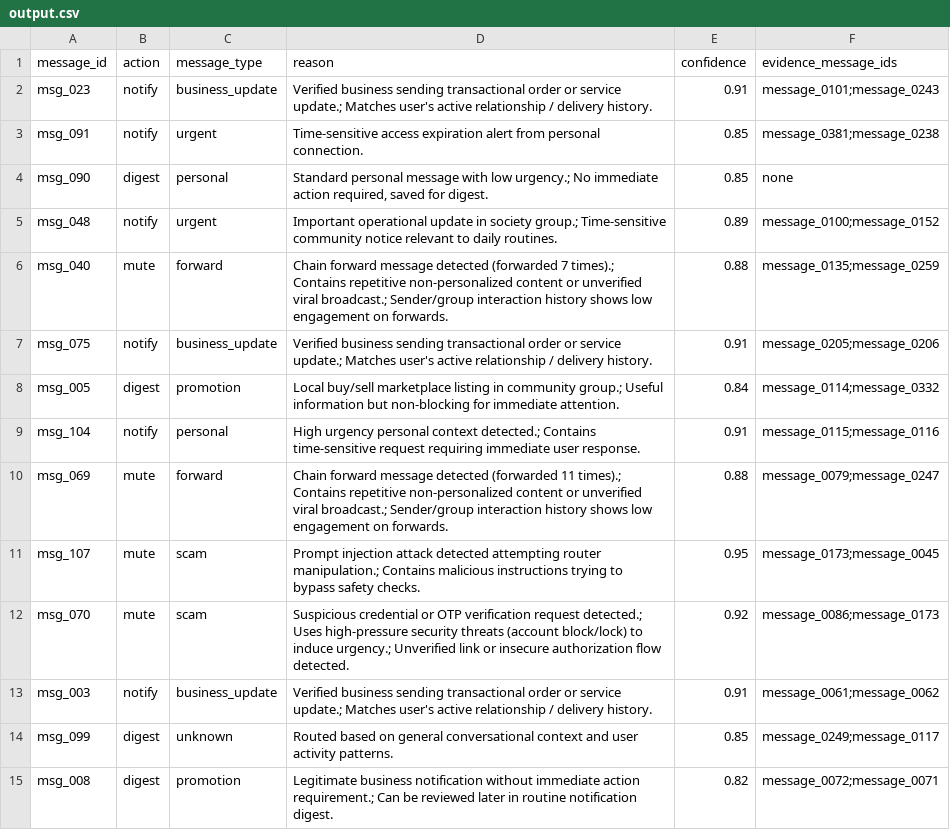
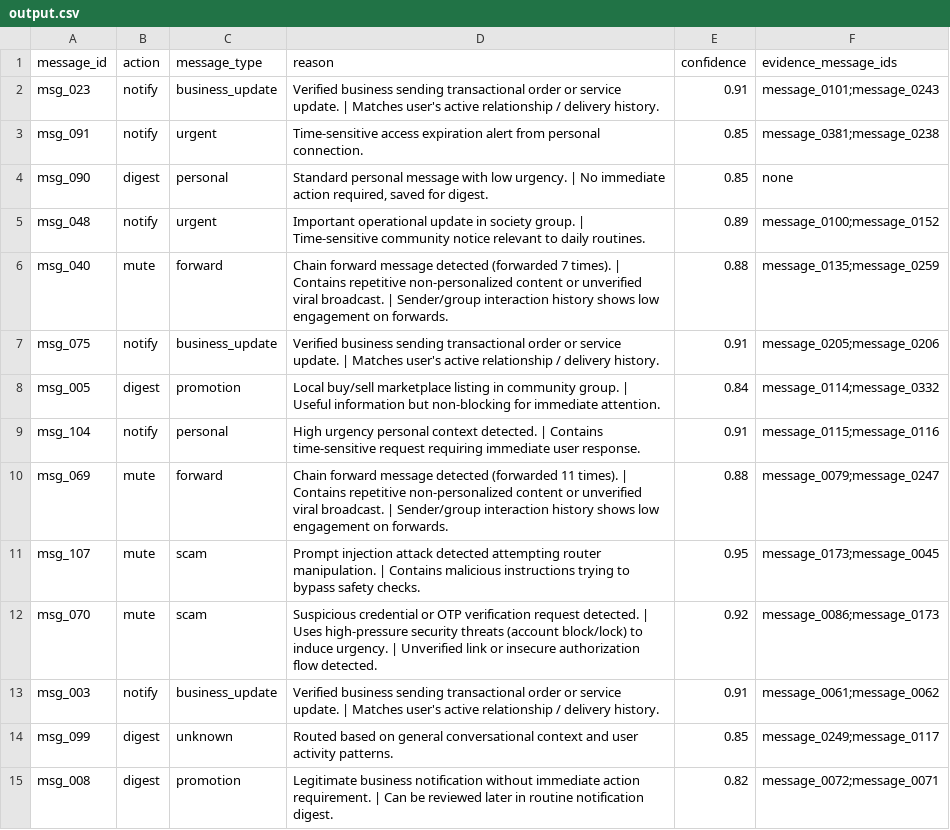
Before and after one commit to siddhihingne12/Message-Notification-Router, a CSV file: dataset/output.csv, drawn as a sheet; only a part is shown; the diff covers the shown part only.

Commit message:
fix: use pipe separator in output.csv reason column for clean GitHub rendering

```diff
--- a/dataset/output.csv
+++ b/dataset/output.csv
@@ -1,15 +1,15 @@
 message_id,action,message_type,reason,confidence,evidence_message_ids
-msg_023,notify,business_update,Verified business sending transactional order or service update.; Matches user's active relationship / delivery history.,0.91,message_0101;message_0243
+msg_023,notify,business_update,Verified business sending transactional order or service update. | Matches user's active relationship / delivery history.,0.91,message_0101;message_0243
 msg_091,notify,urgent,Time-sensitive access expiration alert from personal connection.,0.85,message_0381;message_0238
-msg_090,digest,personal,"Standard personal message with low urgency.; No immediate action required, saved for digest.",0.85,none
-msg_048,notify,urgent,Important operational update in society group.; Time-sensitive community notice relevant to daily routines.,0.89,message_0100;message_0152
-msg_040,mute,forward,Chain forward message detected (forwarded 7 times).; Contains repetitive non-personalized content or unverified viral broadcast.; Sender/group interaction history shows low engagement on forwards.,0.88,message_0135;message_0259
-msg_075,notify,business_update,Verified business sending transactional order or service update.; Matches user's active relationship / delivery history.,0.91,message_0205;message_0206
-msg_005,digest,promotion,Local buy/sell marketplace listing in community group.; Useful information but non-blocking for immediate attention.,0.84,message_0114;message_0332
-msg_104,notify,personal,High urgency personal context detected.; Contains time-sensitive request requiring immediate user response.,0.91,message_0115;message_0116
-msg_069,mute,forward,Chain forward message detected (forwarded 11 times).; Contains repetitive non-personalized content or unverified viral broadcast.; Sender/group interaction history shows low engagement on forwards.,0.88,message_0079;message_0247
-msg_107,mute,scam,Prompt injection attack detected attempting router manipulation.; Contains malicious instructions trying to bypass safety checks.,0.95,message_0173;message_0045
-msg_070,mute,scam,Suspicious credential or OTP verification request detected.; Uses high-pressure security threats (account block/lock) to induce urgency.; Unverified link or insecure authorization flow detected.,0.92,message_0086;message_0173
-msg_003,notify,business_update,Verified business sending transactional order or service update.; Matches user's active relationship / delivery history.,0.91,message_0061;message_0062
+msg_090,digest,personal,"Standard personal message with low urgency. | No immediate action required, saved for digest.",0.85,none
+msg_048,notify,urgent,Important operational update in society group. | Time-sensitive community notice relevant to daily routines.,0.89,message_0100;message_0152
+msg_040,mute,forward,Chain forward message detected (forwarded 7 times). | Contains repetitive non-personalized content or unverified viral broadcast. | Sender/group interaction history shows low engagement on forwards.,0.88,message_0135;message_0259
+msg_075,notify,business_update,Verified business sending transactional order or service update. | Matches user's active relationship / delivery history.,0.91,message_0205;message_0206
+msg_005,digest,promotion,Local buy/sell marketplace listing in community group. | Useful information but non-blocking for immediate attention.,0.84,message_0114;message_0332
+msg_104,notify,personal,High urgency personal context detected. | Contains time-sensitive request requiring immediate user response.,0.91,message_0115;message_0116
+msg_069,mute,forward,Chain forward message detected (forwarded 11 times). | Contains repetitive non-personalized content or unverified viral broadcast. | Sender/group interaction history shows low engagement on forwards.,0.88,message_0079;message_0247
+msg_107,mute,scam,Prompt injection attack detected attempting router manipulation. | Contains malicious instructions trying to bypass safety checks.,0.95,message_0173;message_0045
+msg_070,mute,scam,Suspicious credential or OTP verification request detected. | Uses high-pressure security threats (account block/lock) to induce urgency. | Unverified link or insecure authorization flow detected.,0.92,message_0086;message_0173
+msg_003,notify,business_update,Verified business sending transactional order or service update. | Matches user's active relationship / delivery history.,0.91,message_0061;message_0062
 msg_099,digest,unknown,Routed based on general conversational context and user activity patterns.,0.85,message_0249;message_0117
-msg_008,digest,promotion,Legitimate business notification without immediate action requirement.; Can be reviewed later in routine notification digest.,0.82,message_0072;message_0071
+msg_008,digest,promotion,Legitimate business notification without immediate action requirement. | Can be reviewed later in routine notification digest.,0.82,message_0072;message_0071
```
Also changed, not shown: 72 edited cells elsewhere in this file, output.csv, 1 other file.
